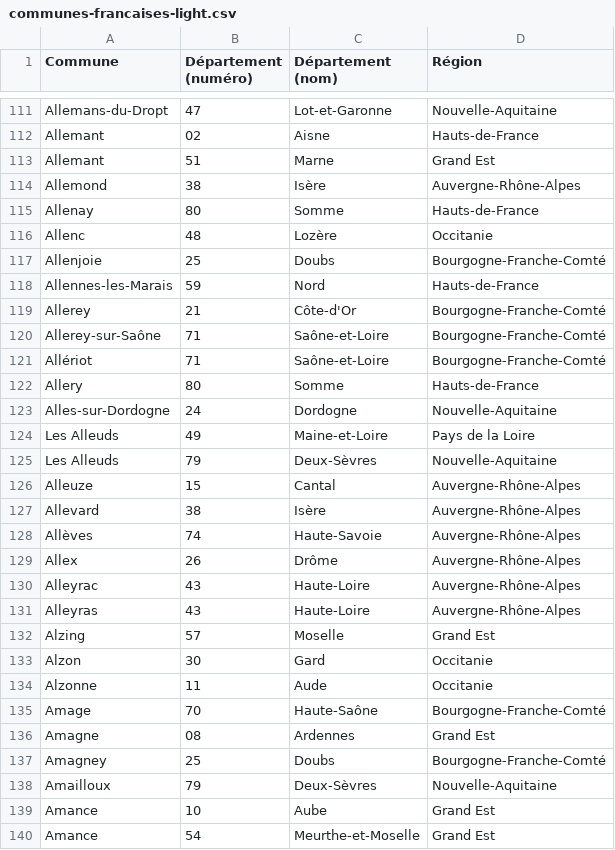
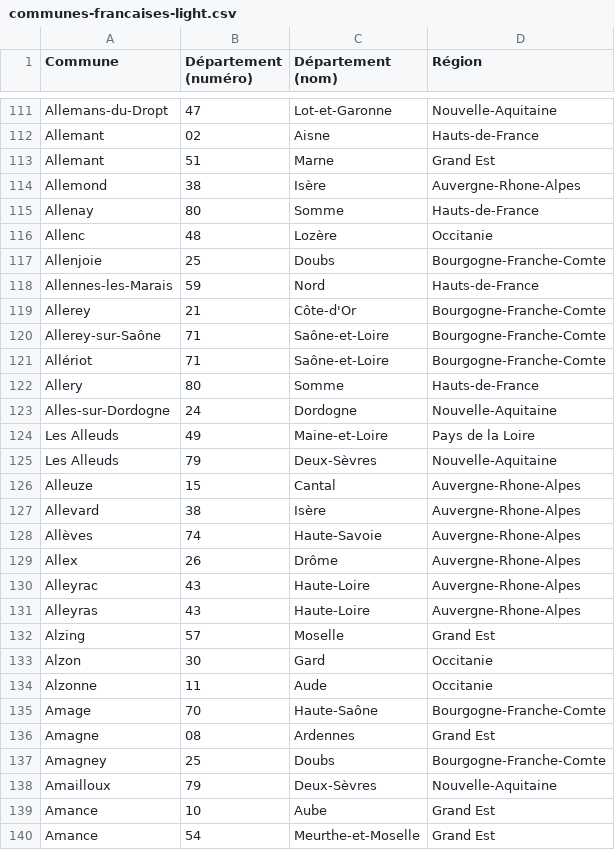
Before and after one commit to TraoreHamza/reservation, a CSV file: src/DataFixtures/communes-francaises-light.csv, drawn as a sheet; only a part is shown, gaps mark what is left out; the diff covers the shown part only.

```diff
--- a/src/DataFixtures/communes-francaises-light.csv
+++ b/src/DataFixtures/communes-francaises-light.csv
@@ -113,10 +113,10 @@ Allemant,02,Aisne,Hauts-de-France
 Allemant,51,Marne,Grand Est
-Allemond,38,Isère,Auvergne-Rhône-Alpes
+Allemond,38,Isère,Auvergne-Rhone-Alpes
 Allenay,80,Somme,Hauts-de-France
 Allenc,48,Lozère,Occitanie
-Allenjoie,25,Doubs,Bourgogne-Franche-Comté
+Allenjoie,25,Doubs,Bourgogne-Franche-Comte
 Allennes-les-Marais,59,Nord,Hauts-de-France
-Allerey,21,Côte-d'Or,Bourgogne-Franche-Comté
-Allerey-sur-Saône,71,Saône-et-Loire,Bourgogne-Franche-Comté
-Allériot,71,Saône-et-Loire,Bourgogne-Franche-Comté
+Allerey,21,Côte-d'Or,Bourgogne-Franche-Comte
+Allerey-sur-Saône,71,Saône-et-Loire,Bourgogne-Franche-Comte
+Allériot,71,Saône-et-Loire,Bourgogne-Franche-Comte
 Allery,80,Somme,Hauts-de-France
@@ -125,8 +125,8 @@ Les Alleuds,49,Maine-et-Loire,Pays de la Loire
 Les Alleuds,79,Deux-Sèvres,Nouvelle-Aquitaine
-Alleuze,15,Cantal,Auvergne-Rhône-Alpes
-Allevard,38,Isère,Auvergne-Rhône-Alpes
-Allèves,74,Haute-Savoie,Auvergne-Rhône-Alpes
-Allex,26,Drôme,Auvergne-Rhône-Alpes
-Alleyrac,43,Haute-Loire,Auvergne-Rhône-Alpes
-Alleyras,43,Haute-Loire,Auvergne-Rhône-Alpes
+Alleuze,15,Cantal,Auvergne-Rhone-Alpes
+Allevard,38,Isère,Auvergne-Rhone-Alpes
+Allèves,74,Haute-Savoie,Auvergne-Rhone-Alpes
+Allex,26,Drôme,Auvergne-Rhone-Alpes
+Alleyrac,43,Haute-Loire,Auvergne-Rhone-Alpes
+Alleyras,43,Haute-Loire,Auvergne-Rhone-Alpes
 Alzing,57,Moselle,Grand Est
@@ -134,5 +134,5 @@ Alzon,30,Gard,Occitanie
 Alzonne,11,Aude,Occitanie
-Amage,70,Haute-Saône,Bourgogne-Franche-Comté
+Amage,70,Haute-Saône,Bourgogne-Franche-Comte
 Amagne,08,Ardennes,Grand Est
-Amagney,25,Doubs,Bourgogne-Franche-Comté
+Amagney,25,Doubs,Bourgogne-Franche-Comte
 Amailloux,79,Deux-Sèvres,Nouvelle-Aquitaine
```
Also changed, not shown: 106 edited cells elsewhere in this file, 3 other files.
